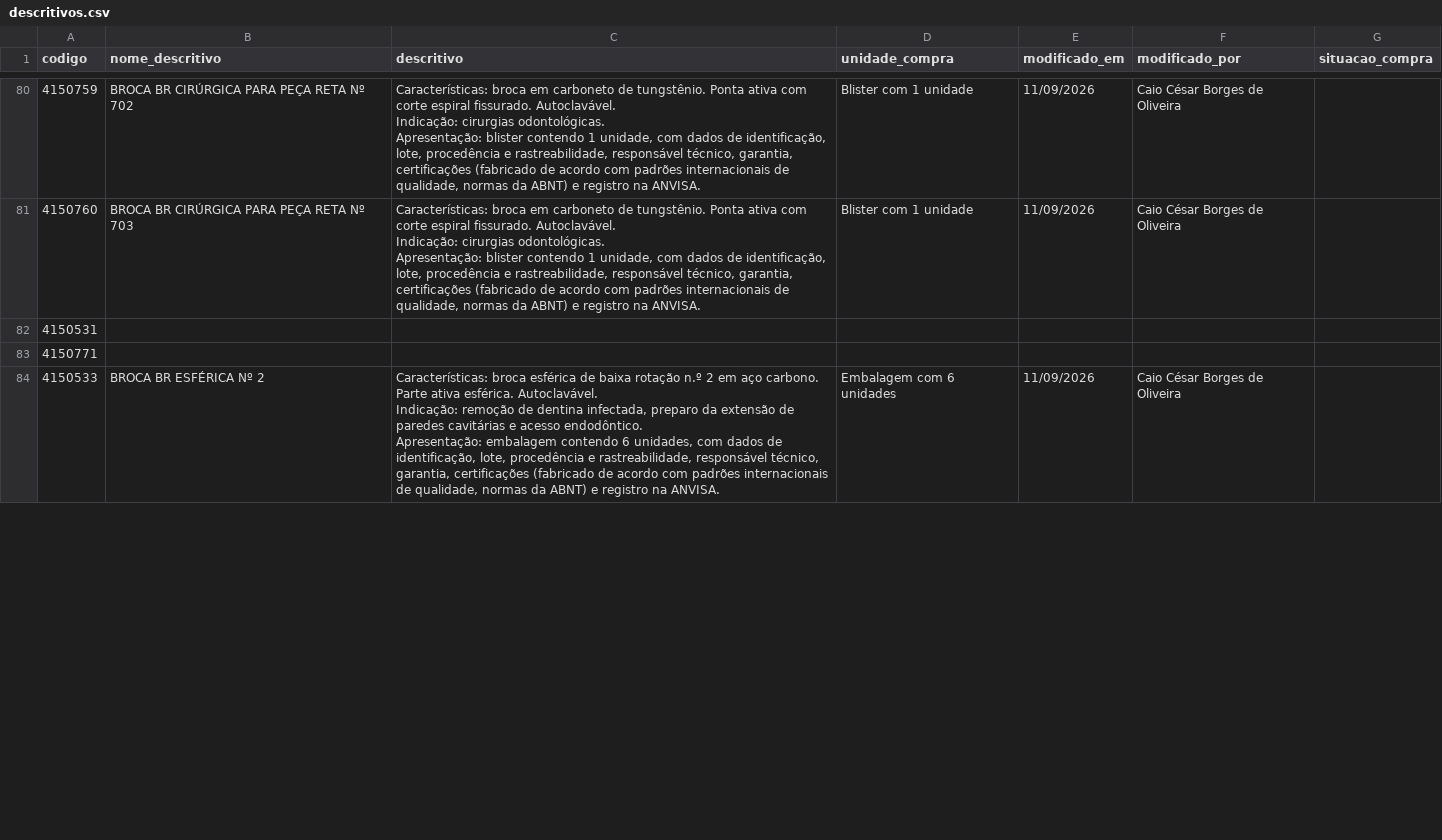
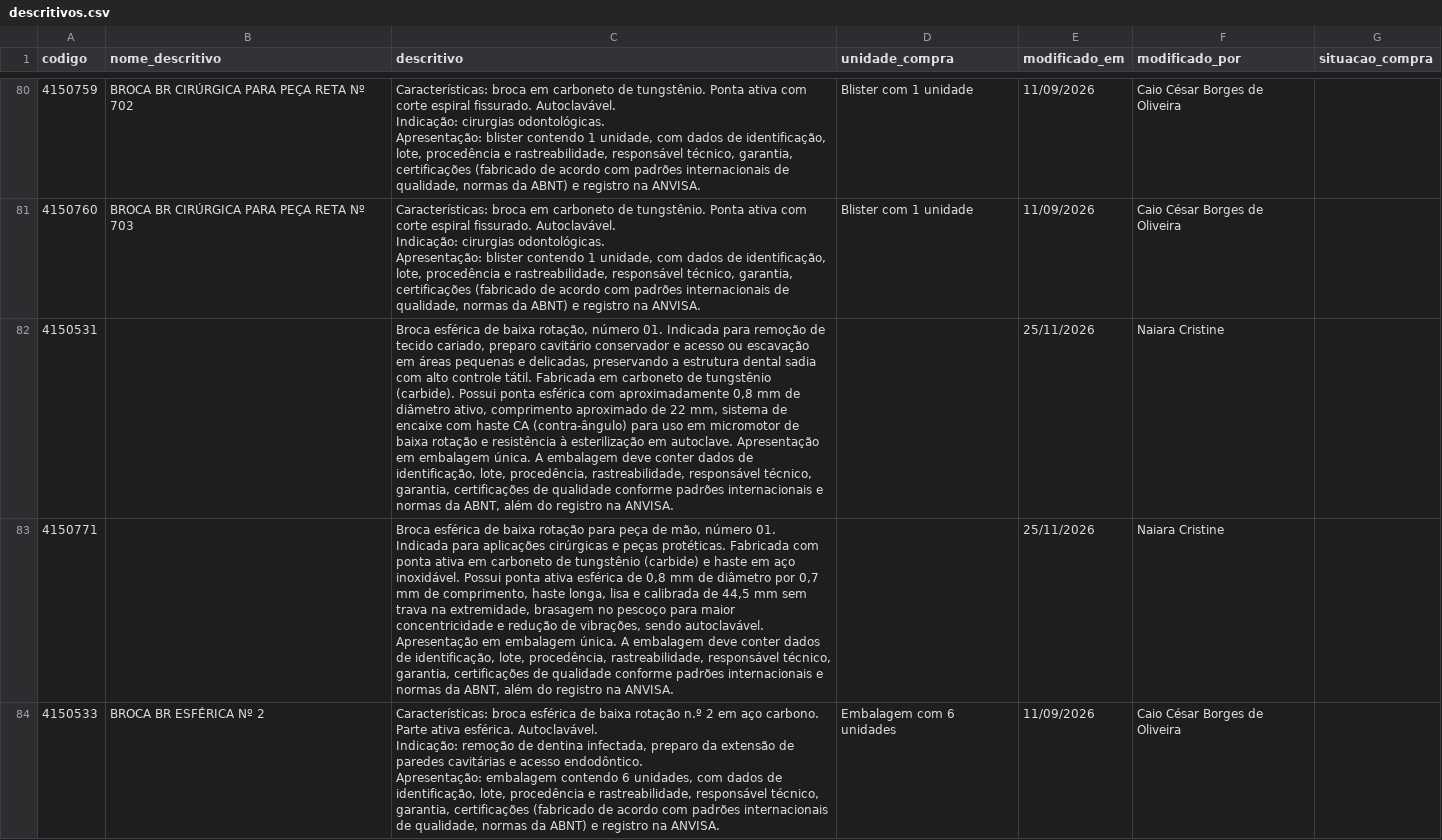
Before and after one commit to csmonteserrat/guiailustrado, a CSV file: descritivos/descritivos.csv, drawn as a sheet; only a part is shown, gaps mark what is left out; the diff covers the shown part only; the diff names each change by its address in the sheet, - before the commit and + after, or states it on an @@ line.

Commit message:
Editor: atualiza descritivos/descritivos.csv (8 descritivos)

```diff
--- a/descritivos/descritivos.csv
+++ b/descritivos/descritivos.csv
-C82 (descritivo): (empty)
+C82 (descritivo): Broca esférica de baixa rotação, número 01. Indicada para remoção de tecido cariado, preparo cavitário conservador e acesso ou escavação em áreas pequenas e delicadas, preservando a estrutura dental sadia com alto controle tátil. Fabricada em carboneto de tungstênio (carbide). Possui ponta esférica com aproximadamente 0,8 mm de diâmetro ativo, comprimento aproximado de 22 mm, sistema de encaixe com haste CA (contra-ângulo) para uso em micromotor de baixa rotação e resistência à esterilização em autoclave. Apresentação em embalagem única. A embalagem deve conter dados de identificação, lote, procedência, rastreabilidade, responsável técnico, garantia, certificações de qualidade conforme padrões internacionais e normas da ABNT, além do registro na ANVISA.
-E82:E83 (modificado_em): (empty)
+E82:E83 (modificado_em): 25/11/2026
-F82:F83 (modificado_por): (empty)
+F82:F83 (modificado_por): Naiara Cristine
-C83 (descritivo): (empty)
+C83 (descritivo): Broca esférica de baixa rotação para peça de mão, número 01. Indicada para aplicações cirúrgicas e peças protéticas. Fabricada com ponta ativa em carboneto de tungstênio (carbide) e haste em aço inoxidável. Possui ponta ativa esférica de 0,8 mm de diâmetro por 0,7 mm de comprimento, haste longa, lisa e calibrada de 44,5 mm sem trava na extremidade, brasagem no pescoço para maior concentricidade e redução de vibrações, sendo autoclavável. Apresentação em embalagem única. A embalagem deve conter dados de identificação, lote, procedência, rastreabilidade, responsável técnico, garantia, certificações de qualidade conforme padrões internacionais e normas da ABNT, além do registro na ANVISA.
```
Also changed, not shown: 17 edited cells elsewhere in this file.
